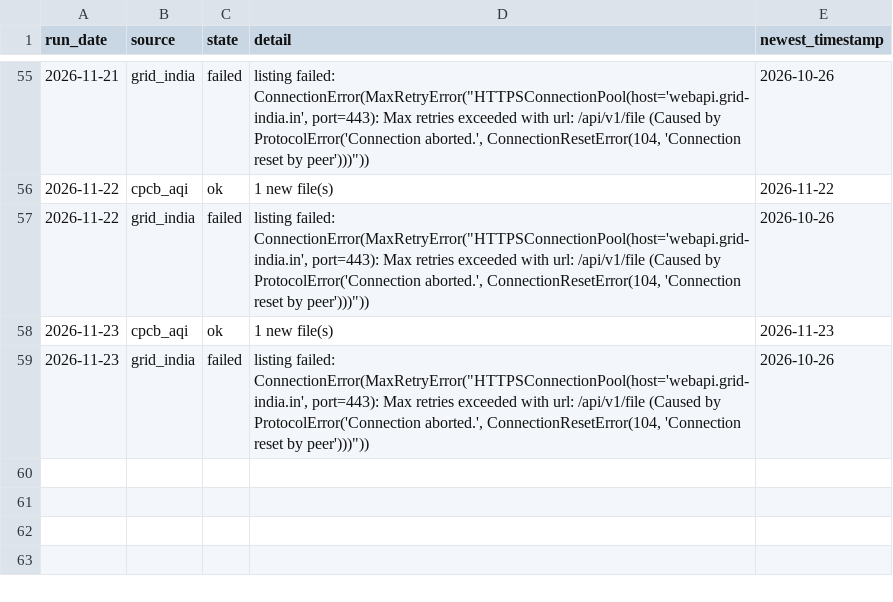
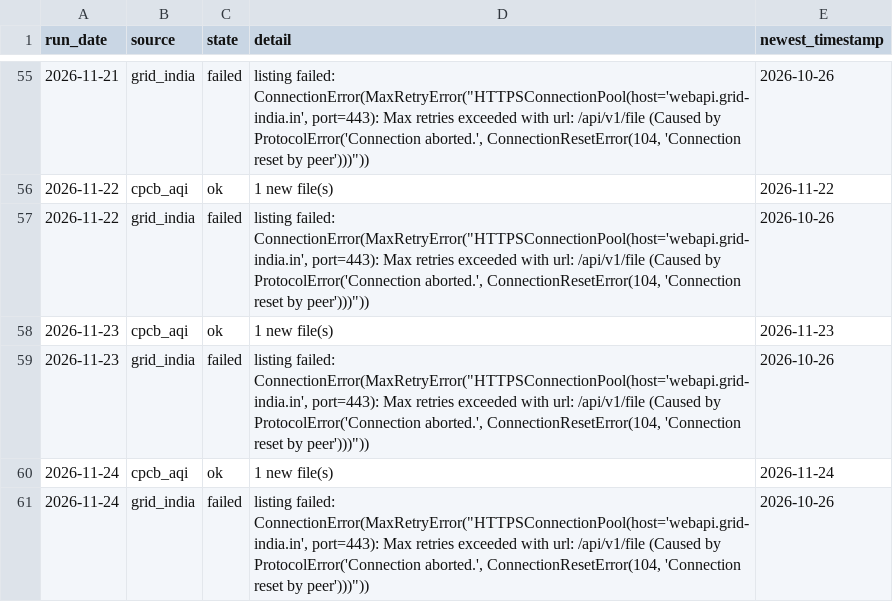
Before and after one commit to Tharun0127/Bhavishya, a CSV file: health/source_health.csv, drawn as a sheet; only a part is shown, gaps mark what is left out; the diff names each change by its address in the sheet, - before the commit and + after, or states it on an @@ line.

Commit message:
data: fetch and inputs for 2026-11-24

```diff
--- a/health/source_health.csv
+++ b/health/source_health.csv
+row 60: 2026-11-24 | cpcb_aqi | ok | 1 new file(s) | 2026-11-24
+row 61: 2026-11-24 | grid_india | failed | listing failed: ConnectionError(MaxRetryError("HTTPSConnectionPool(host='webapi.grid-india.in', port=443): Max retries exceeded with url: /api/v1/file (Caused by ProtocolError('Connection aborted.', ConnectionResetError(104, 'Connection reset by peer')))")) | 2026-10-26
```
Also changed, not shown: raw_index.csv, 5 other files.
